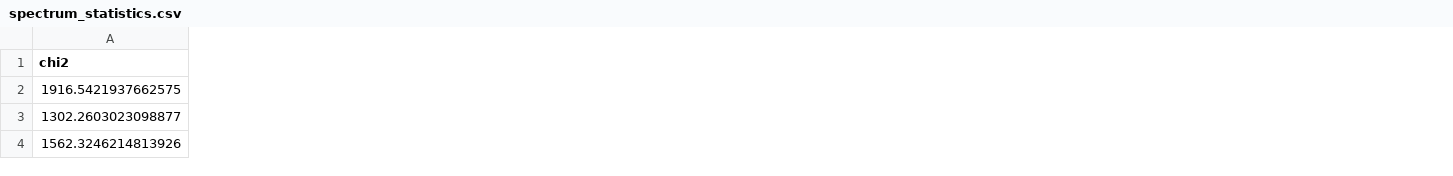
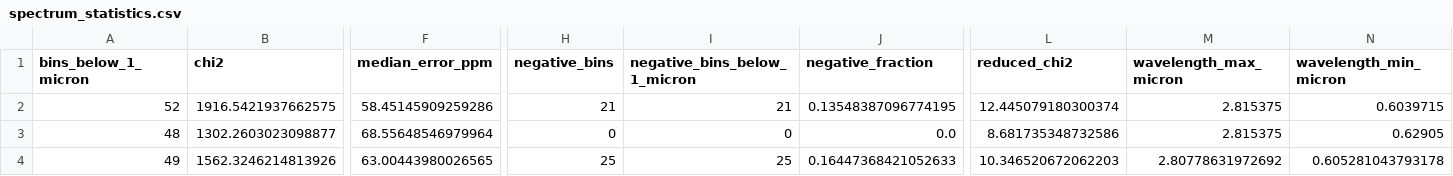
Before and after one commit to Biswajit1999/wasp-17b-exoplanet-report, a CSV file: figures/spectrum_statistics.csv, drawn as a sheet; only a part is shown, gaps mark what is left out; the diff covers the shown part only; the diff names each change by its address in the sheet, - before the commit and + after, or states it on an @@ line.

```diff
--- a/figures/spectrum_statistics.csv
+++ b/figures/spectrum_statistics.csv
+column A (bins_below_1_micron), rows 2-4: 52 | 48 | 49
+column F (median_error_ppm), rows 2-4: 58.45145909259286 | 68.55648546979964 | 63.00443980026565
+column H (negative_bins), rows 2-4: 21 | 0 | 25
+column I (negative_bins_below_1_micron), rows 2-4: 21 | 0 | 25
+column J (negative_fraction), rows 2-4: 0.13548387096774195 | 0.0 | 0.16447368421052633
+column L (reduced_chi2), rows 2-4: 12.445079180300374 | 8.681735348732586 | 10.346520672062203
+column M (wavelength_max_micron), rows 2-4: 2.815375 | 2.815375 | 2.80778631972692
+column N (wavelength_min_micron), rows 2-4: 0.6039715 | 0.62905 | 0.605281043793178
```
Also changed, not shown: 2 edited cells elsewhere in this file, 12 other files.
